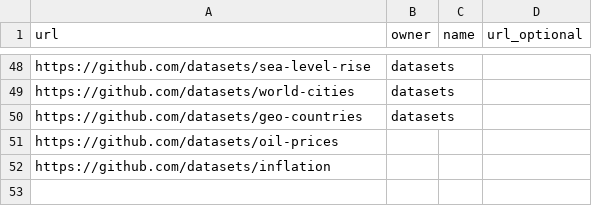
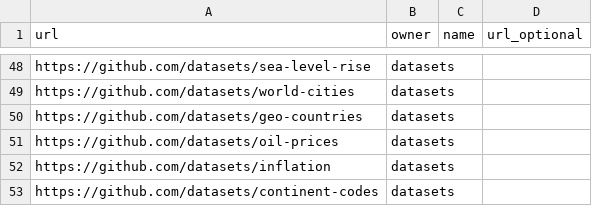
Before and after one commit to datasets/awesome-data, a CSV file: data/core-list.csv, drawn as a sheet; only a part is shown, gaps mark what is left out.

Commit message:
added continent codes

```diff
--- a/data/core-list.csv
+++ b/data/core-list.csv
@@ -50,3 +50,4 @@ https://github.com/datasets/world-cities,datasets,,
 https://github.com/datasets/geo-countries,datasets,,
-https://github.com/datasets/oil-prices,,
-https://github.com/datasets/inflation,,
+https://github.com/datasets/oil-prices,datasets,,
+https://github.com/datasets/inflation,datasets,,
+https://github.com/datasets/continent-codes,datasets,,
```
Also changed, not shown: data/catalog-list.csv, 2 other files.
